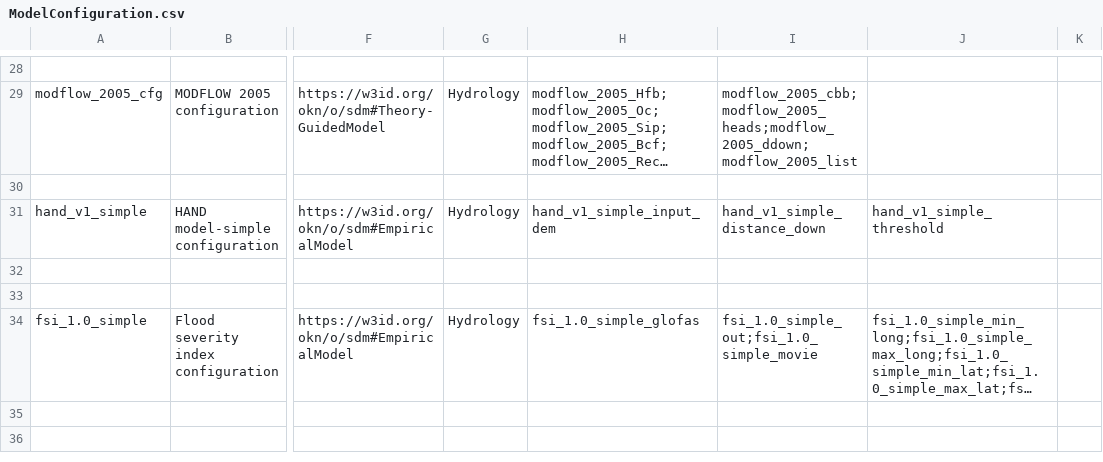
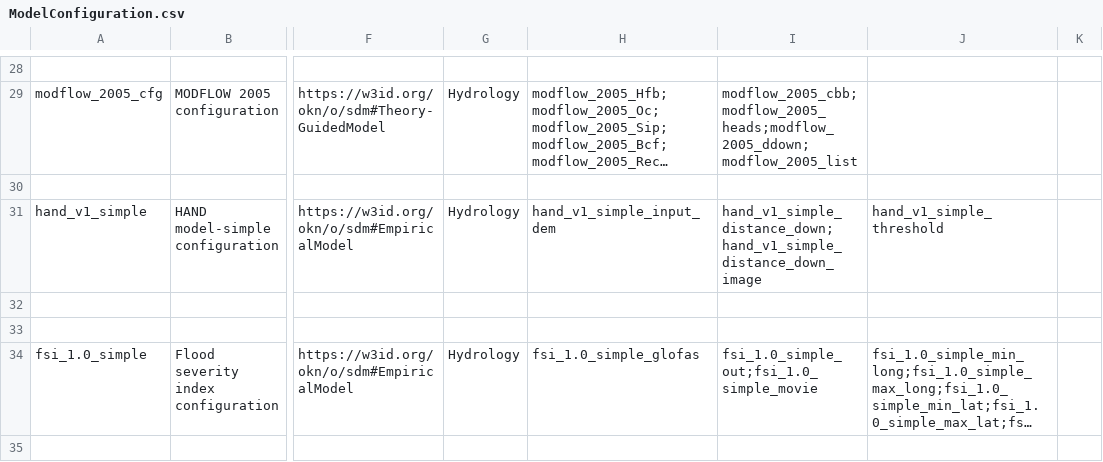
Before and after one commit to mintproject/ModelCatalog, a CSV file: Data/ModelConfiguration.csv, drawn as a sheet; only a part is shown, gaps mark what is left out; the shorter side is filled out with more unchanged rows; long unchanged cells end in …; the diff names each change by its address in the sheet, - before the commit and + after, or states it on an @@ line.

```diff
--- a/Data/ModelConfiguration.csv
+++ b/Data/ModelConfiguration.csv
-I31: hand_v1_simple_distance_down
+I31: hand_v1_simple_distance_down;hand_v1_simple_distance_down_image
```
Also changed, not shown: Data/DatasetSpecification.csv, Data/ModelConfigurationSetup.csv.
